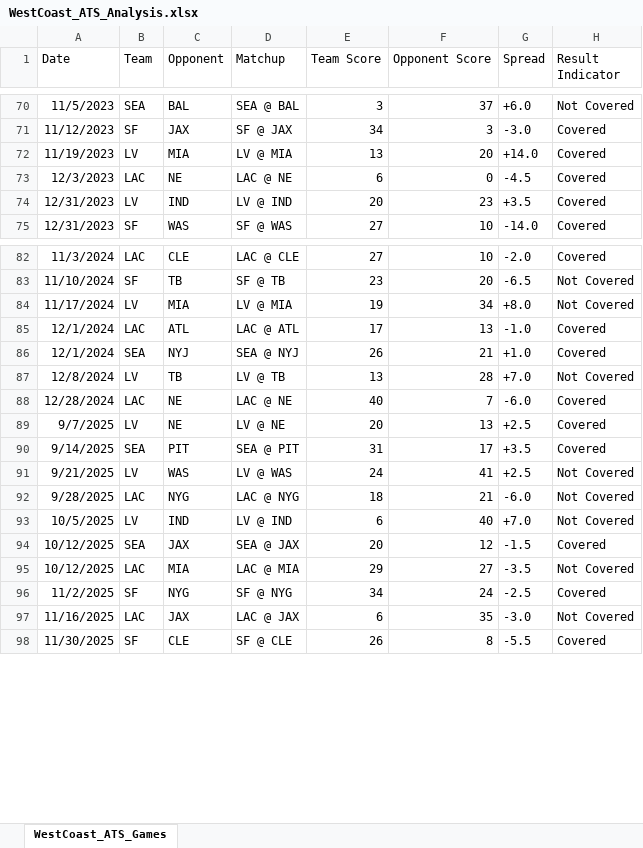
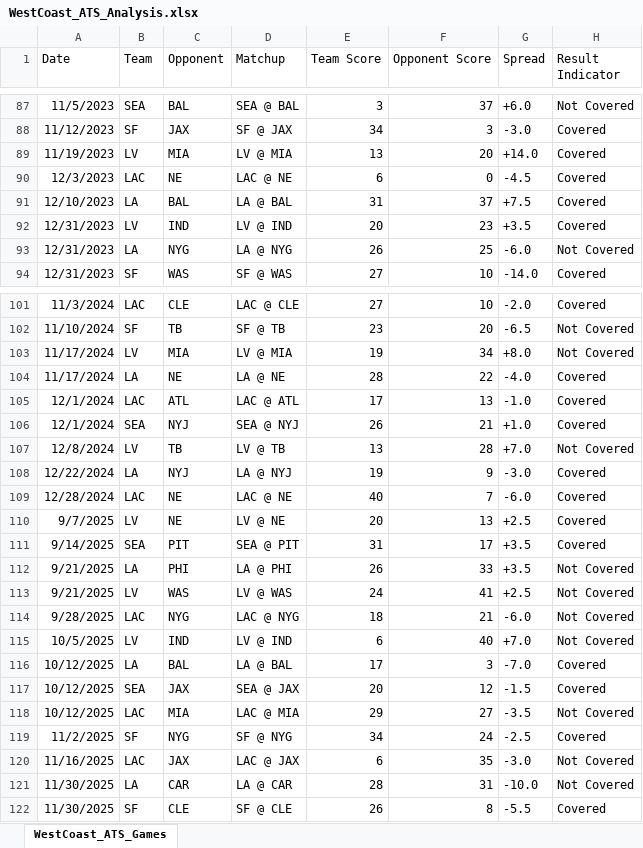
Before and after one commit to trashduty/trash-schedule, an Excel workbook: NFL_Odds/Data/WestCoast_ATS_Analysis.xlsx, sheet WestCoast_ATS_Games, drawn as a sheet; only a part is shown, gaps mark what is left out; values as stored, in another font and other column widths than the file's, no borders; the diff covers the shown part only; the diff names each change by its address in the sheet, - before the commit and + after, or states it on an @@ line.

```diff
--- a/NFL_Odds/Data/WestCoast_ATS_Analysis.xlsx (sheet WestCoast_ATS_Games)
+++ b/NFL_Odds/Data/WestCoast_ATS_Analysis.xlsx (sheet WestCoast_ATS_Games)
+row 91: 12/10/2023 | LA | BAL | LA @ BAL | 31 | 37 | +7.5 | Covered
+row 93: 12/31/2023 | LA | NYG | LA @ NYG | 26 | 25 | -6.0 | Not Covered
+row 104: 11/17/2024 | LA | NE | LA @ NE | 28 | 22 | -4.0 | Covered
+row 108: 12/22/2024 | LA | NYJ | LA @ NYJ | 19 | 9 | -3.0 | Covered
+row 112: 9/21/2025 | LA | PHI | LA @ PHI | 26 | 33 | +3.5 | Not Covered
+row 116: 10/12/2025 | LA | BAL | LA @ BAL | 17 | 3 | -7.0 | Covered
+row 121: 11/30/2025 | LA | CAR | LA @ CAR | 28 | 31 | -10.0 | Not Covered
```
Also changed, not shown: 17 added rows elsewhere in this sheet, 3 other files.
